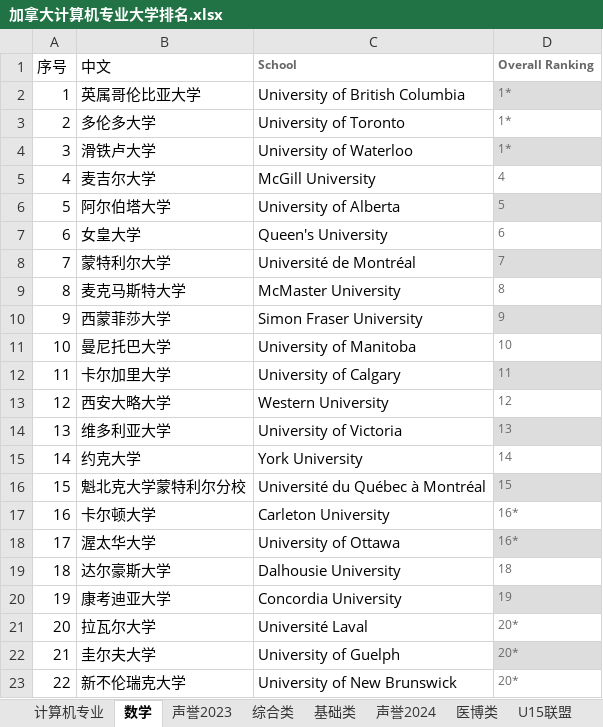
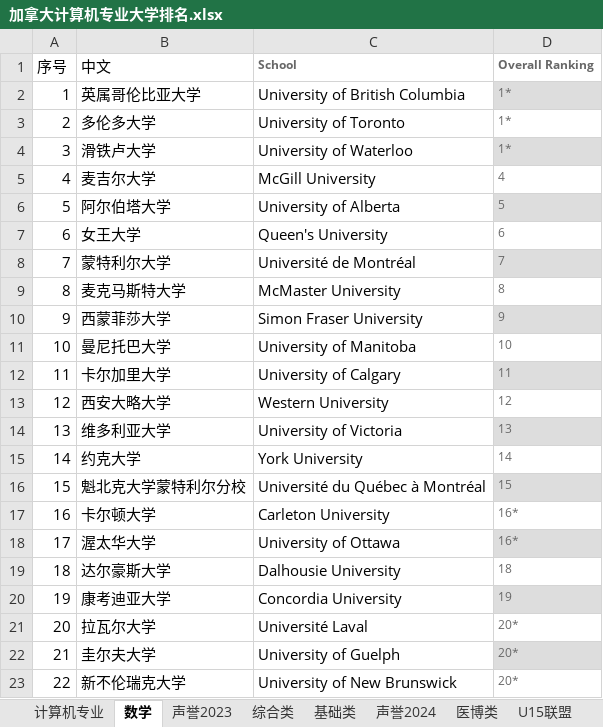
Before and after one commit to shake/shake.github.io, an Excel workbook: _posts/加拿大计算机专业大学排名.xlsx, sheet 数学, drawn as a sheet; values as stored, in another font and other column widths than the file's, no borders; the diff names each change by its address in the sheet, - before the commit and + after, or states it on an @@ line.

```diff
--- a/_posts/加拿大计算机专业大学排名.xlsx (sheet 数学)
+++ b/_posts/加拿大计算机专业大学排名.xlsx (sheet 数学)
-B7 (中文): 女皇大学
+B7 (中文): 女王大学
```
Also changed, not shown: sheet 声誉2024, sheet 医博类, sheet U15联盟, sheet 计算机专业, 2 other files.
